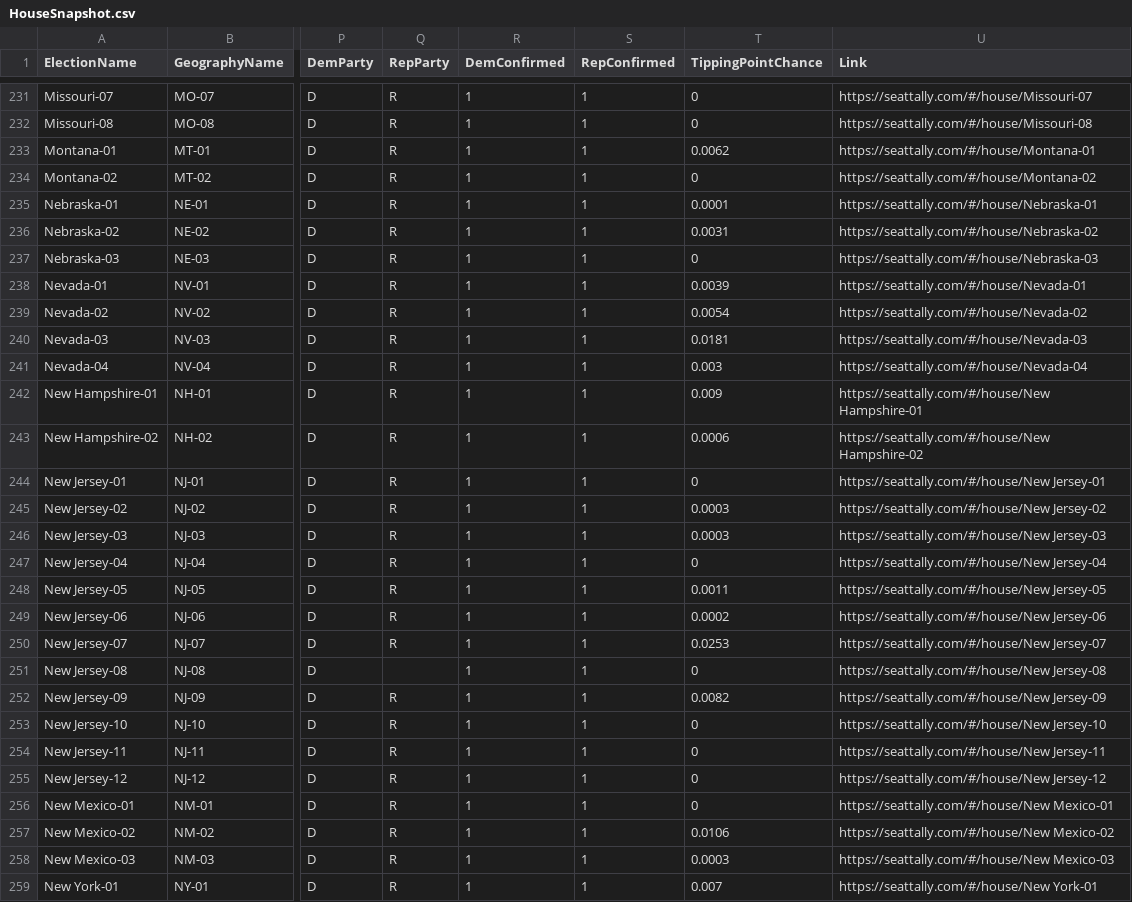
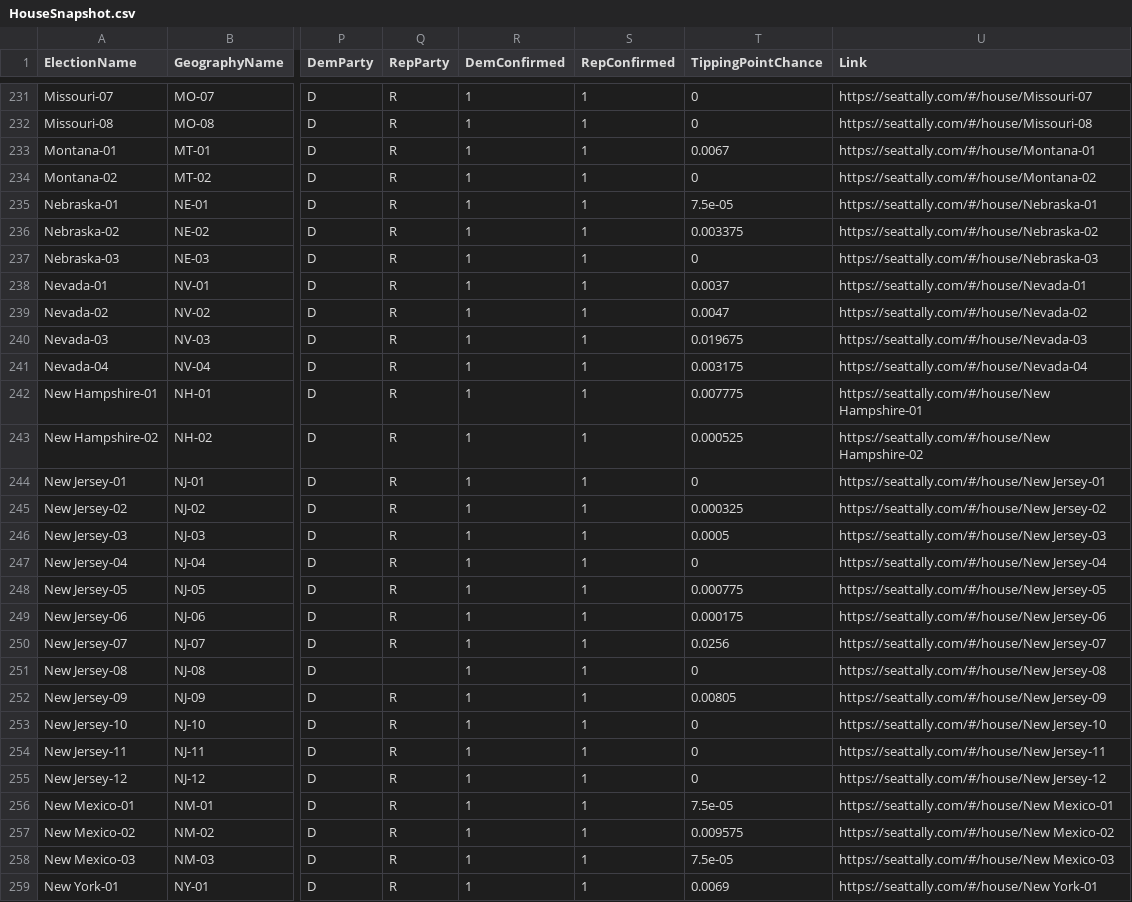
Before and after one commit to jkappelmeier/jkappelmeier.github.io, a CSV file: Data/HouseSnapshot.csv, drawn as a sheet; only a part is shown, gaps mark what is left out; the diff covers the shown part only; the diff names each change by its address in the sheet, - before the commit and + after, or states it on an @@ line.

```diff
--- a/Data/HouseSnapshot.csv
+++ b/Data/HouseSnapshot.csv
-T233 (TippingPointChance): 0.0062
+T233 (TippingPointChance): 0.0067
-T235 (TippingPointChance): 0.0001
+T235 (TippingPointChance): 7.5e-05
-T236 (TippingPointChance): 0.0031
+T236 (TippingPointChance): 0.003375
-T238 (TippingPointChance): 0.0039
+T238 (TippingPointChance): 0.0037
-T239 (TippingPointChance): 0.0054
+T239 (TippingPointChance): 0.0047
-T240 (TippingPointChance): 0.0181
+T240 (TippingPointChance): 0.019675
-T241 (TippingPointChance): 0.003
+T241 (TippingPointChance): 0.003175
-T242 (TippingPointChance): 0.009
+T242 (TippingPointChance): 0.007775
-T243 (TippingPointChance): 0.0006
+T243 (TippingPointChance): 0.000525
-T245 (TippingPointChance): 0.0003
+T245 (TippingPointChance): 0.000325
-T246 (TippingPointChance): 0.0003
+T246 (TippingPointChance): 0.0005
-T248 (TippingPointChance): 0.0011
+T248 (TippingPointChance): 0.000775
-T249 (TippingPointChance): 0.0002
+T249 (TippingPointChance): 0.000175
-T250 (TippingPointChance): 0.0253
+T250 (TippingPointChance): 0.0256
-T252 (TippingPointChance): 0.0082
+T252 (TippingPointChance): 0.00805
-T256 (TippingPointChance): 0
+T256 (TippingPointChance): 7.5e-05
-T257 (TippingPointChance): 0.0106
+T257 (TippingPointChance): 0.009575
-T258 (TippingPointChance): 0.0003
+T258 (TippingPointChance): 7.5e-05
-T259 (TippingPointChance): 0.007
+T259 (TippingPointChance): 0.0069
```
Also changed, not shown: 143 edited cells elsewhere in this file.
